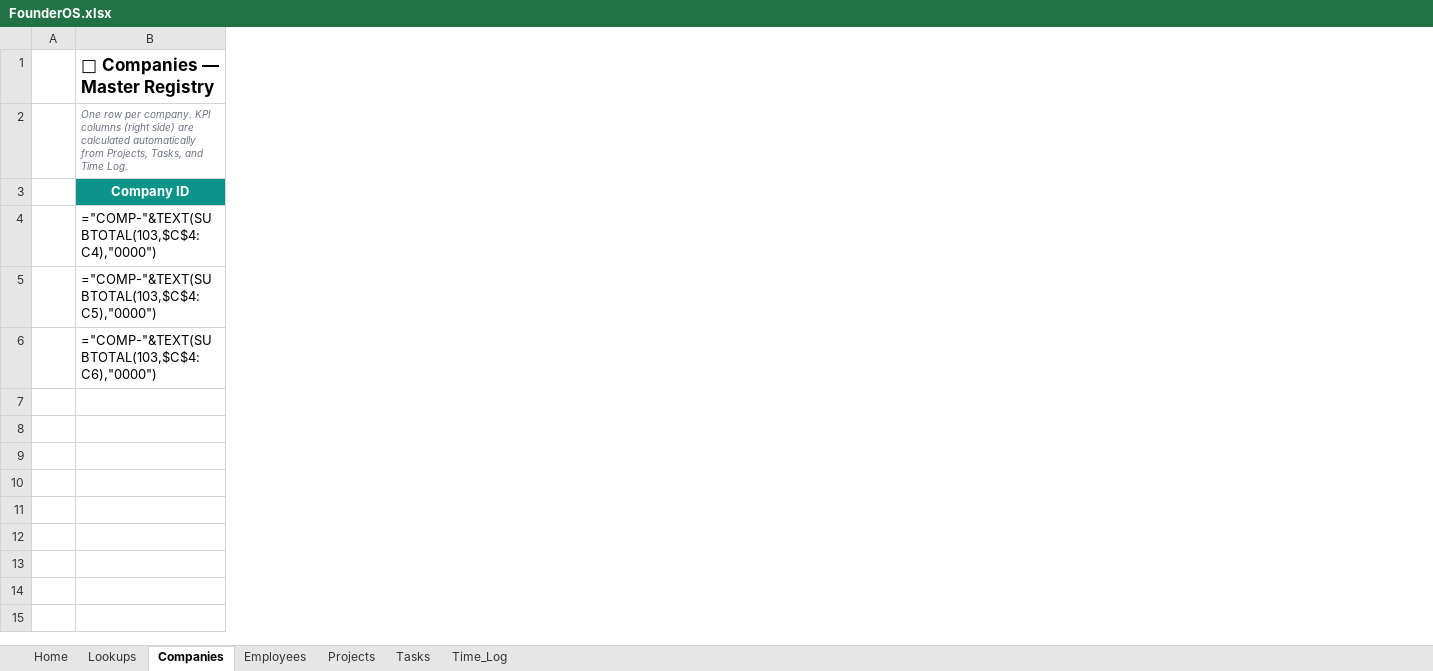
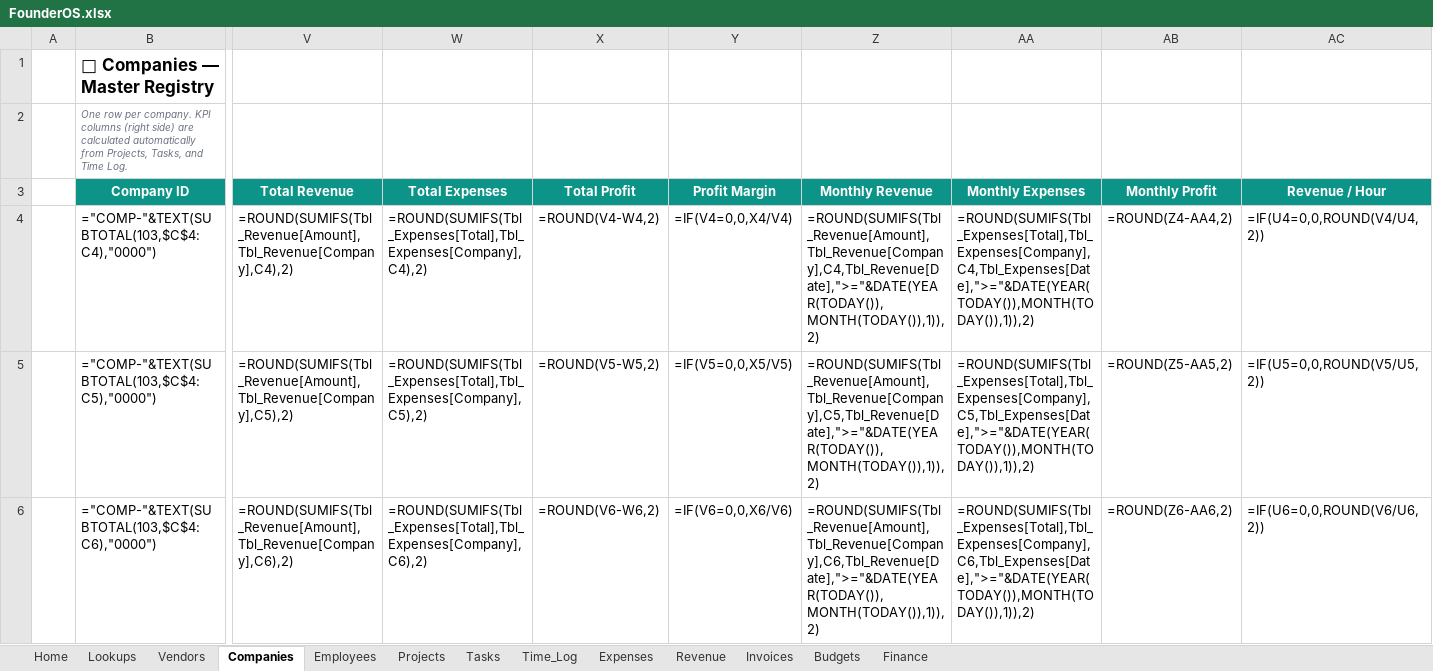
Before and after one commit to saadmaz/FounderOS, an Excel workbook: output/FounderOS.xlsx, sheet Companies, drawn as a sheet; only a part is shown, gaps mark what is left out; values as stored, in another font and other column widths than the file's, no borders; formulas without a stored value are shown as written; conditional formats and table styles not drawn; the diff covers the shown part only; the diff names each change by its address in the sheet, - before the commit and + after, or states it on an @@ line.

```diff
--- a/output/FounderOS.xlsx (sheet Companies)
+++ b/output/FounderOS.xlsx (sheet Companies)
+sheet tab: Vendors
+sheet tab: Expenses
+sheet tab: Revenue
+sheet tab: Invoices
+sheet tab: Budgets
+sheet tab: Finance
+column V (Total Revenue), rows 4-6: =ROUND(SUMIFS(Tbl_Revenue[Amount],Tbl_Revenue[Company],C4),2) | =ROUND(SUMIFS(Tbl_Revenue[Amount],Tbl_Revenue[Company],C5),2) | =ROUND(SUMIFS(Tbl_Revenue[Amount],Tbl_Revenue[Company],C6),2)
+column W (Total Expenses), rows 4-6: =ROUND(SUMIFS(Tbl_Expenses[Total],Tbl_Expenses[Company],C4),2) | =ROUND(SUMIFS(Tbl_Expenses[Total],Tbl_Expenses[Company],C5),2) | =ROUND(SUMIFS(Tbl_Expenses[Total],Tbl_Expenses[Company],C6),2)
+column X (Total Profit), rows 4-6: =ROUND(V4-W4,2) | =ROUND(V5-W5,2) | =ROUND(V6-W6,2)
+column Y (Profit Margin), rows 4-6: =IF(V4=0,0,X4/V4) | =IF(V5=0,0,X5/V5) | =IF(V6=0,0,X6/V6)
+column Z (Monthly Revenue), rows 4-6: =ROUND(SUMIFS(Tbl_Revenue[Amount],Tbl_Revenue[Company],C4,Tbl_Revenue[Date],">="&DATE(YEAR(TODAY()),MONTH(TODAY()),1)),2) | =ROUND(SUMIFS(Tbl_Revenue[Amount],Tbl_Revenue[Company],C5,Tbl_Revenue[Date],">="&DATE(YEAR(TODAY()),MONTH(TODAY()),1)),2) | =ROUND(SUMIFS(Tbl_Revenue[Amount],Tbl_Revenue[Company],C6,Tbl_Revenue[Date],">="&DATE(YEAR(TODAY()),MONTH(TODAY()),1)),2)
+column AA (Monthly Expenses), rows 4-6: =ROUND(SUMIFS(Tbl_Expenses[Total],Tbl_Expenses[Company],C4,Tbl_Expenses[Date],">="&DATE(YEAR(TODAY()),MONTH(TODAY()),1)),2) | =ROUND(SUMIFS(Tbl_Expenses[Total],Tbl_Expenses[Company],C5,Tbl_Expenses[Date],">="&DATE(YEAR(TODAY()),MONTH(TODAY()),1)),2) | =ROUND(SUMIFS(Tbl_Expenses[Total],Tbl_Expenses[Company],C6,Tbl_Expenses[Date],">="&DATE(YEAR(TODAY()),MONTH(TODAY()),1)),2)
+column AB (Monthly Profit), rows 4-6: =ROUND(Z4-AA4,2) | =ROUND(Z5-AA5,2) | =ROUND(Z6-AA6,2)
+column AC (Revenue / Hour), rows 4-6: =IF(U4=0,0,ROUND(V4/U4,2)) | =IF(U5=0,0,ROUND(V5/U5,2)) | =IF(U6=0,0,ROUND(V6/U6,2))
```
Also changed, not shown: 1 added column elsewhere in this sheet, sheet Home, sheet Lookups, charts or pictures, 11 other files.
